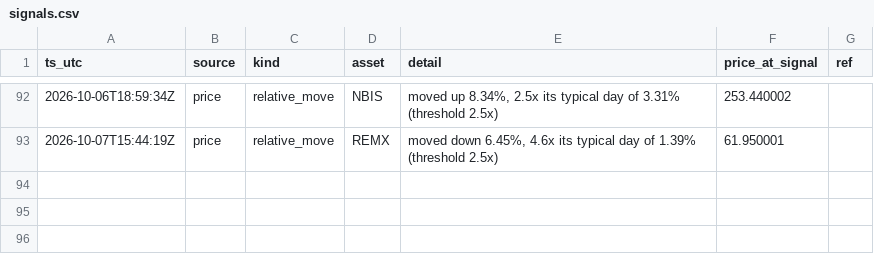
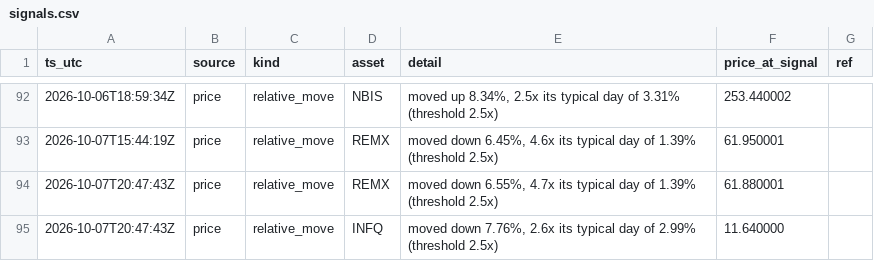
Before and after one commit to romegalv/market-watcher, a CSV file: signals.csv, drawn as a sheet; only a part is shown, gaps mark what is left out; the diff names each change by its address in the sheet, - before the commit and + after, or states it on an @@ line.

Commit message:
signals: 2026-10-07T20:47Z

```diff
--- a/signals.csv
+++ b/signals.csv
+row 94: 2026-10-07T20:47:43Z | price | relative_move | REMX | moved down 6.55%, 4.7x its typical day of 1.39% (threshold 2.5x) | 61.880001
+row 95: 2026-10-07T20:47:43Z | price | relative_move | INFQ | moved down 7.76%, 2.6x its typical day of 2.99% (threshold 2.5x) | 11.640000
```
Also changed, not shown: 1 other file.
